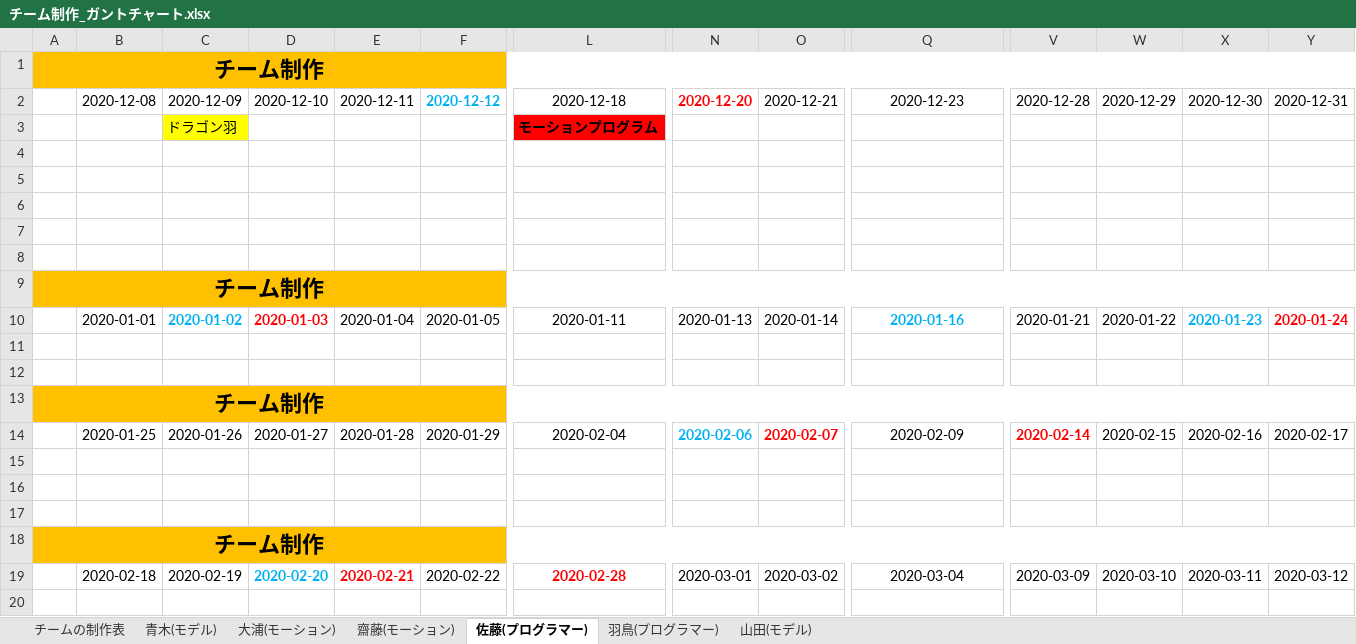
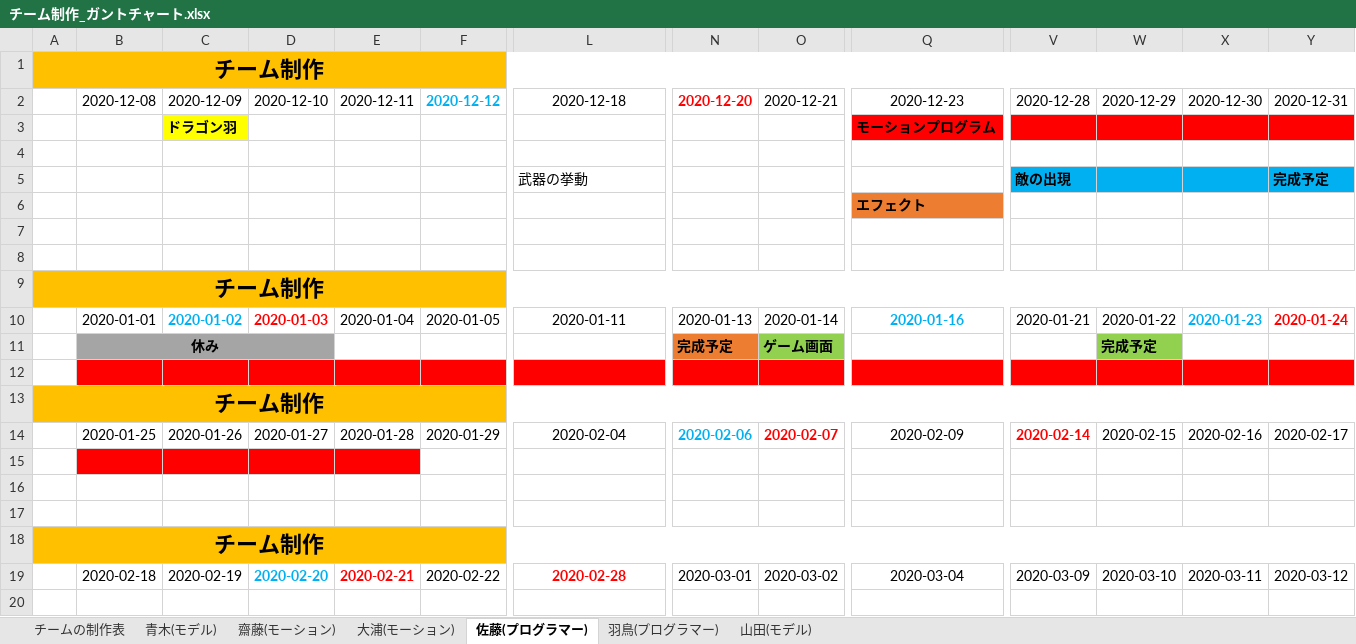
Before and after one commit to Saitouyukihiro/3DGame_Progress, an Excel workbook: Excel/チーム制作_ガントチャート.xlsx, sheet 佐藤(プログラマー), drawn as a sheet; only a part is shown, gaps mark what is left out; values as stored, in another font and other column widths than the file's, no borders; removed rows and columns are numbered as before the commit, all else as after; rows hold the shown columns only; the diff covers the shown part only; the diff names each change by its address in the sheet, - before the commit and + after, or states it on an @@ line.

```diff
--- a/Excel/チーム制作_ガントチャート.xlsx (sheet 佐藤(プログラマー))
+++ b/Excel/チーム制作_ガントチャート.xlsx (sheet 佐藤(プログラマー))
@@ sheet tab order changed: チームの制作表 | 青木(モデル) | 齋藤(モーション) | 大浦(モーション) | 佐藤(プログラマー) | 羽鳥(プログラマー) | 山田(モデル) @@
-row 3:  |  | ドラゴン羽 |  |  |  | モーションプログラム
+row 3:  |  | ドラゴン羽 |  |  |  |  |  |  | モーションプログラム
-row 5: (empty)
+row 5:  |  |  |  |  |  | 武器の挙動 |  |  |  | 敵の出現 |  |  | 完成予定
-V5:Y5 fill: none
+V5:Y5 fill: #00B0F0
-Q6: (empty)
+Q6: エフェクト
-Q6 fill: none
+Q6 fill: #ED7D31
-row 11: (empty)
+row 11:  | 休み |  |  |  |  |  | 完成予定 | ゲーム画面 |  |  | 完成予定
-B11:D11 fill: none
+B11:D11 fill: #A5A5A5
+B11:D11 merged
-N11 fill: none
+N11 fill: #ED7D31
-O11 fill: none
+O11 fill: #92D050
-W11 fill: none
+W11 fill: #92D050
-B12:Y12 fill: none
+B12:Y12 fill: #FF0000
-B15:E15 fill: none
+B15:E15 fill: #FF0000
```
Also changed, not shown: cell formats elsewhere in this sheet, sheet 山田(モデル), sheet 大浦(モーション), sheet 齋藤(モーション), sheet 青木(モデル), sheet 羽鳥(プログラマー).
